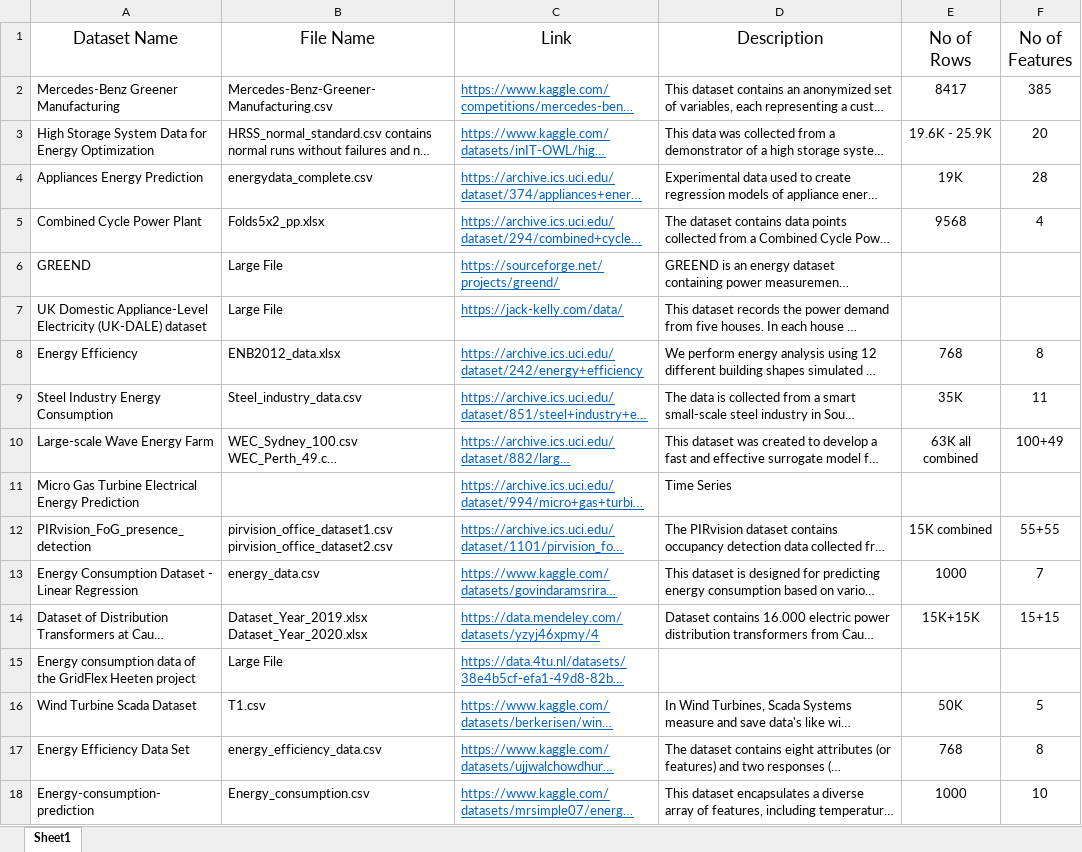
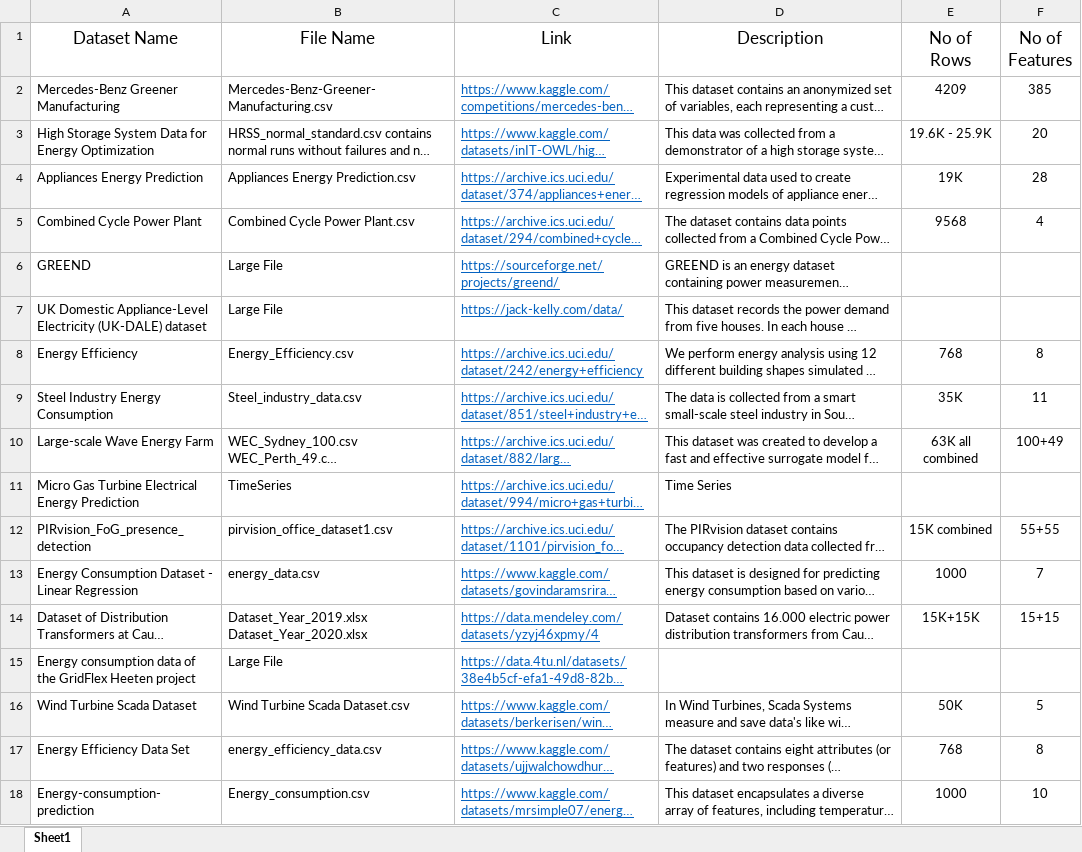
Before and after one commit to anshulg954/tabbank, an Excel workbook: datasets/Energy/Details of Dataset/Details of Datasets.xlsx, sheet Sheet1, drawn as a sheet; only a part is shown; long unchanged cells end in …; values as stored, in another font and other column widths than the file's, no borders; table styles not drawn; ↵ is a line break in a cell; the diff names each change by its address in the sheet, - before the commit and + after, or states it on an @@ line.

Commit message:
description of Energy datasets

```diff
--- a/datasets/Energy/Details of Dataset/Details of Datasets.xlsx (sheet Sheet1)
+++ b/datasets/Energy/Details of Dataset/Details of Datasets.xlsx (sheet Sheet1)
-E2 (No of Rows): 8417
+E2 (No of Rows): 4209
-B4 (File Name): energydata_complete.csv
+B4 (File Name): Appliances Energy Prediction.csv
-B5 (File Name): Folds5x2_pp.xlsx
+B5 (File Name): Combined Cycle Power Plant.csv
-B8 (File Name): ENB2012_data.xlsx
+B8 (File Name): Energy_Efficiency.csv
-B11 (File Name): (empty)
+B11 (File Name): TimeSeries
-B12 (File Name): pirvision_office_dataset1.csv ↵ pirvision_office_dataset2.csv
+B12 (File Name): pirvision_office_dataset1.csv
-B16 (File Name): T1.csv
+B16 (File Name): Wind Turbine Scada Dataset.csv
```
Also changed, not shown: 15 other files.
